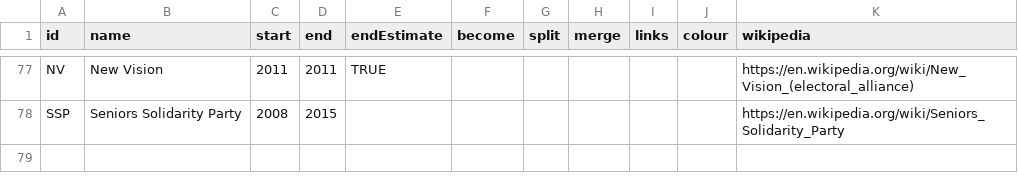
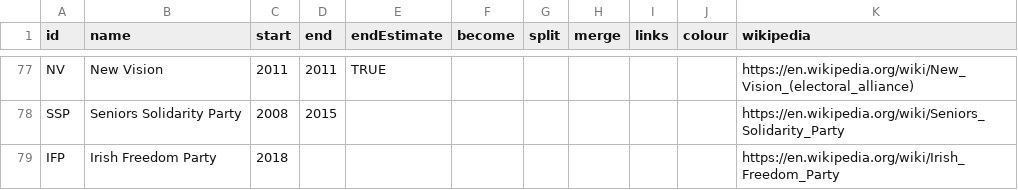
Before and after one commit to Aonrud/Irish-Electoral-Parties, a CSV file: docs/parties.csv, drawn as a sheet; only a part is shown, gaps mark what is left out.

Commit message:
content: add Irish Freedom Party

```diff
--- a/docs/parties.csv
+++ b/docs/parties.csv
@@ -78 +78,2 @@ NV,New Vision,2011,2011,TRUE,,,,,,https://en.wikipedia.org/wiki/New_Vision_(elec
 SSP,Seniors Solidarity Party,2008,2015,,,,,,,https://en.wikipedia.org/wiki/Seniors_Solidarity_Party
+IFP,Irish Freedom Party,2018,,,,,,,,https://en.wikipedia.org/wiki/Irish_Freedom_Party
```
